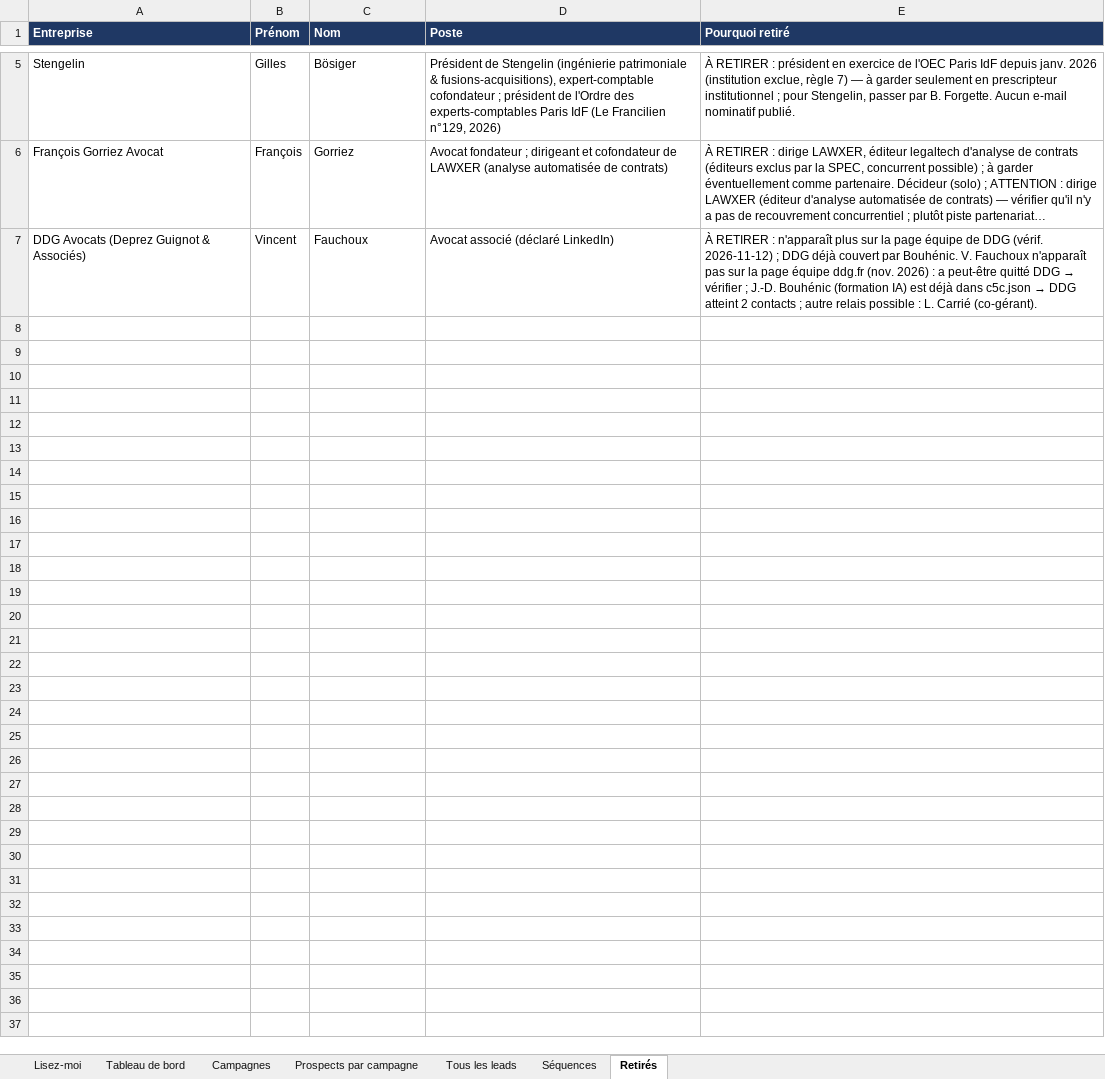
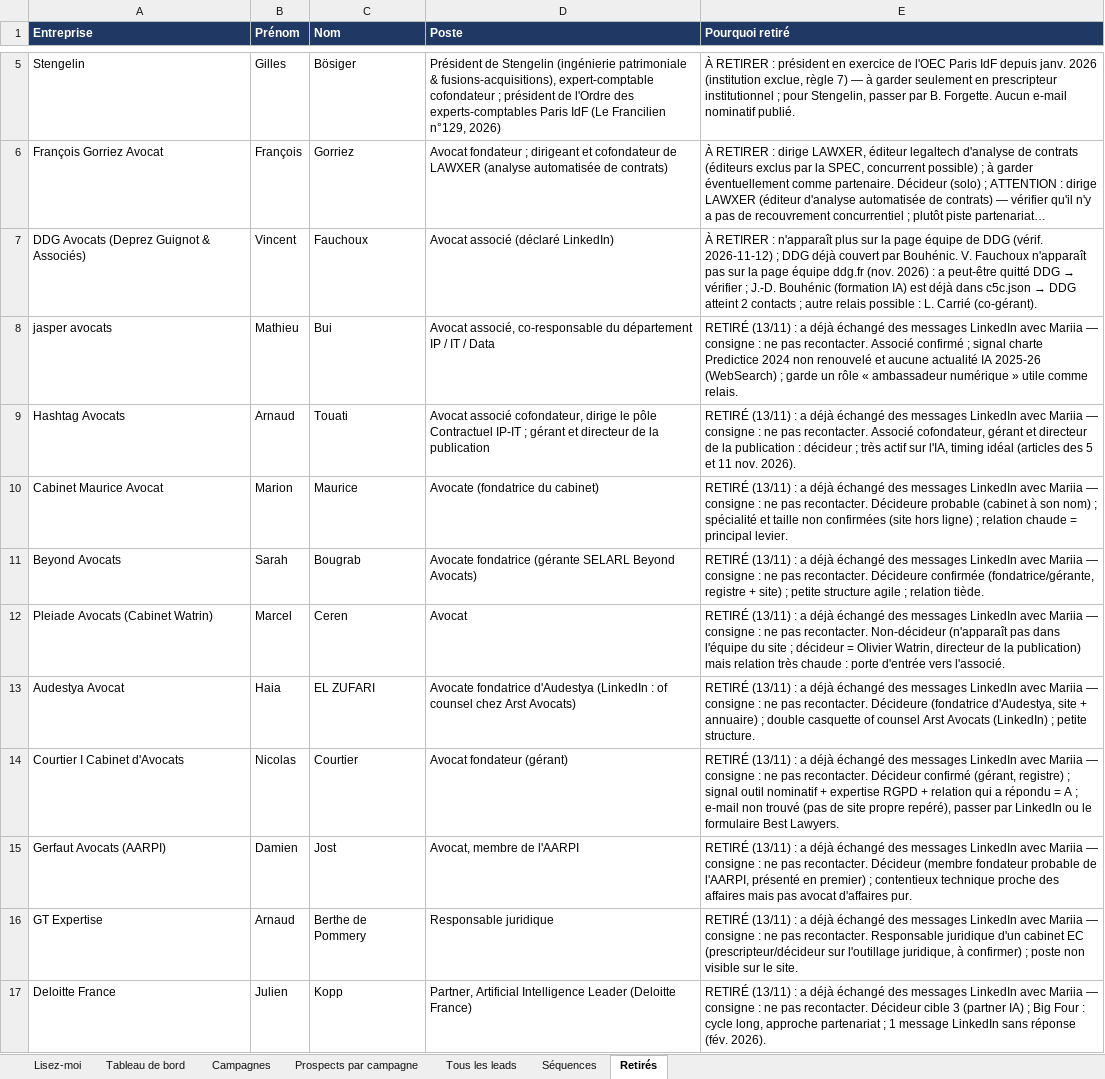
Before and after one commit to celygrowth-spec/cely-crm, an Excel workbook: prospection/hexagone-ai/Hexagone_AI_Prospects_et_Campagnes.xlsx, sheet Retirés, drawn as a sheet; only a part is shown, gaps mark what is left out; long unchanged cells end in …; values as stored, in another font and other column widths than the file's, no borders; the diff covers the shown part only; the diff names each change by its address in the sheet, - before the commit and + after, or states it on an @@ line.

```diff
--- a/prospection/hexagone-ai/Hexagone_AI_Prospects_et_Campagnes.xlsx (sheet Retirés)
+++ b/prospection/hexagone-ai/Hexagone_AI_Prospects_et_Campagnes.xlsx (sheet Retirés)
+row 8: jasper avocats | Mathieu | Bui | Avocat associé, co-responsable du département IP / IT / Data | RETIRÉ (13/11) : a déjà échangé des messages LinkedIn avec Mariia — consigne : ne pas recontacter. Associé confirmé ; signal charte Predictice 2024 non renouvelé et aucune actualité IA 2025-26 (WebSearch) ; garde un rôle « ambassadeur numérique » utile comme relais.
+row 9: Hashtag Avocats | Arnaud | Touati | Avocat associé cofondateur, dirige le pôle Contractuel IP-IT ; gérant et directeur de la publication | RETIRÉ (13/11) : a déjà échangé des messages LinkedIn avec Mariia — consigne : ne pas recontacter. Associé cofondateur, gérant et directeur de la publication : décideur ; très actif sur l'IA, timing idéal (articles des 5 et 11 nov. 2026).
+row 10: Cabinet Maurice Avocat | Marion | Maurice | Avocate (fondatrice du cabinet) | RETIRÉ (13/11) : a déjà échangé des messages LinkedIn avec Mariia — consigne : ne pas recontacter. Décideure probable (cabinet à son nom) ; spécialité et taille non confirmées (site hors ligne) ; relation chaude = principal levier.
+row 11: Beyond Avocats | Sarah | Bougrab | Avocate fondatrice (gérante SELARL Beyond Avocats) | RETIRÉ (13/11) : a déjà échangé des messages LinkedIn avec Mariia — consigne : ne pas recontacter. Décideure confirmée (fondatrice/gérante, registre + site) ; petite structure agile ; relation tiède.
+row 12: Pleiade Avocats (Cabinet Watrin) | Marcel | Ceren | Avocat | RETIRÉ (13/11) : a déjà échangé des messages LinkedIn avec Mariia — consigne : ne pas recontacter. Non-décideur (n'apparaît pas dans l'équipe du site ; décideur = Olivier Watrin, directeur de la publication) mais relation très chaude : porte d'entrée vers l'associé.
+row 13: Audestya Avocat | Haia | EL ZUFARI | Avocate fondatrice d'Audestya (LinkedIn : of counsel chez Arst Avocats) | RETIRÉ (13/11) : a déjà échangé des messages LinkedIn avec Mariia — consigne : ne pas recontacter. Décideure (fondatrice d'Audestya, site + annuaire) ; double casquette of counsel Arst Avocats (LinkedIn) ; petite structure.
+row 14: Courtier I Cabinet d'Avocats | Nicolas | Courtier | Avocat fondateur (gérant) | RETIRÉ (13/11) : a déjà échangé des messages LinkedIn avec Mariia — consigne : ne pas recontacter. Décideur confirmé (gérant, registre) ; signal outil nominatif + expertise RGPD + relation qui a répondu = A ; e-mail non trouvé (pas de site propre repéré), passer par LinkedIn ou le formulaire Best Lawyers.
+row 15: Gerfaut Avocats (AARPI) | Damien | Jost | Avocat, membre de l'AARPI | RETIRÉ (13/11) : a déjà échangé des messages LinkedIn avec Mariia — consigne : ne pas recontacter. Décideur (membre fondateur probable de l'AARPI, présenté en premier) ; contentieux technique proche des affaires mais pas avocat d'affaires pur.
+row 16: GT Expertise | Arnaud | Berthe de Pommery | Responsable juridique | RETIRÉ (13/11) : a déjà échangé des messages LinkedIn avec Mariia — consigne : ne pas recontacter. Responsable juridique d'un cabinet EC (prescripteur/décideur sur l'outillage juridique, à confirmer) ; poste non visible sur le site.
+row 17: Deloitte France | Julien | Kopp | Partner, Artificial Intelligence Leader (Deloitte France) | RETIRÉ (13/11) : a déjà échangé des messages LinkedIn avec Mariia — consigne : ne pas recontacter. Décideur cible 3 (partner IA) ; Big Four : cycle long, approche partenariat ; 1 message LinkedIn sans réponse (fév. 2026).
```
Also changed, not shown: 109 added rows elsewhere in this sheet, sheet Tous les leads, sheet Prospects par campagne, sheet Tableau de bord, sheet Campagnes, sheet Séquences, sheet Lisez-moi, formulas that keep their value, 9 other files.
